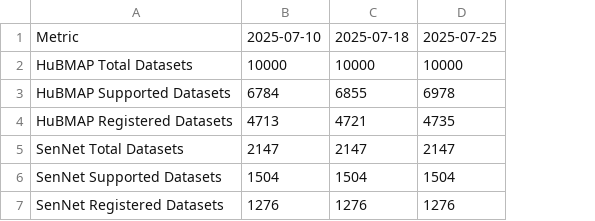
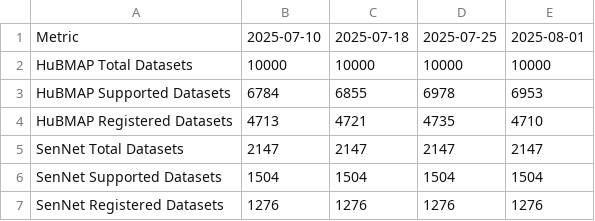
Before and after one commit to hubmapconsortium/hra-registrations, a CSV file: combined_daily_counts.csv, drawn as a sheet; the diff names each change by its address in the sheet, - before the commit and + after, or states it on an @@ line.

Commit message:
Update weekly report

```diff
--- a/combined_daily_counts.csv
+++ b/combined_daily_counts.csv
+column E, rows 1-7: 2025-08-01 | 10000 | 6953 | 4710 | 2147 | 1504 | 1276
```
